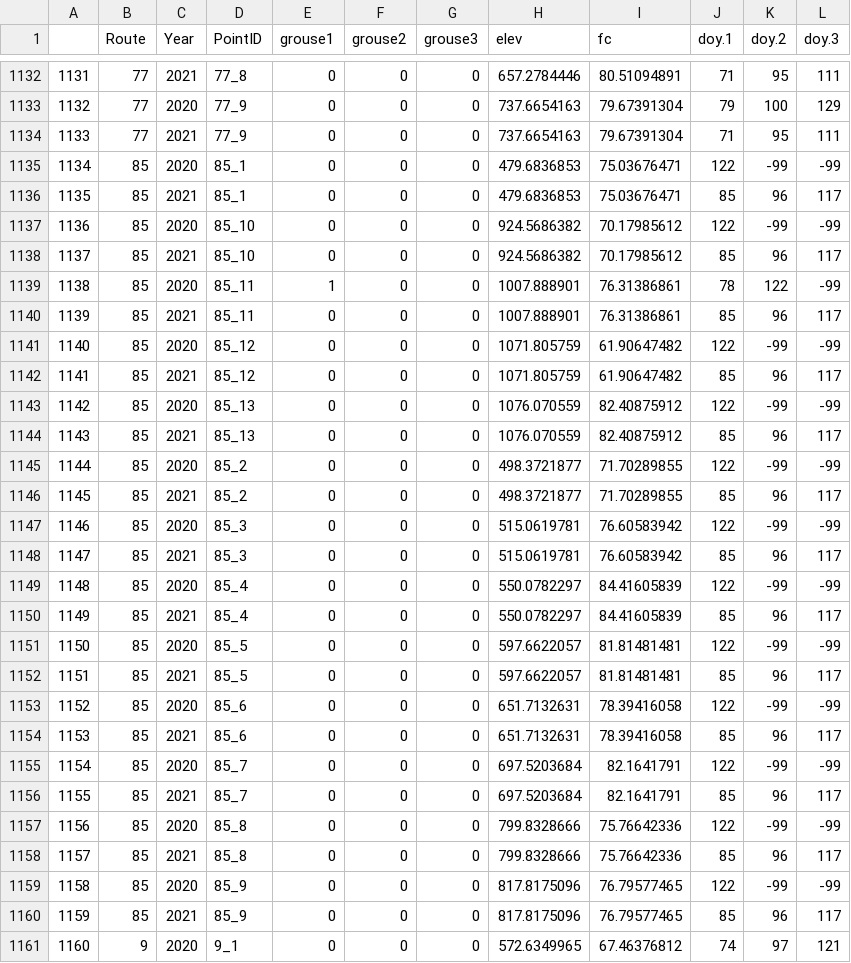
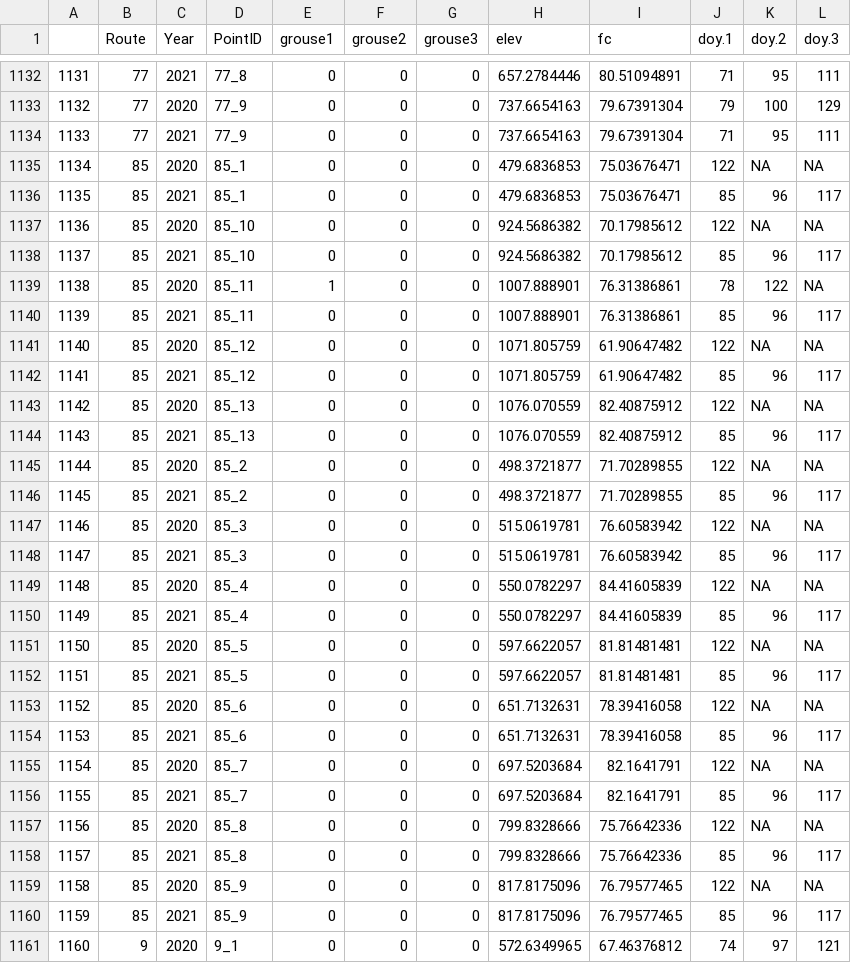
Before and after one commit to rbchan/popdy-inference, a CSV file: lectures/occupancyII/grouse_data.csv, drawn as a sheet; only a part is shown, gaps mark what is left out; the diff covers the shown part only.

Commit message:
grouse data

```diff
--- a/lectures/occupancyII/grouse_data.csv
+++ b/lectures/occupancyII/grouse_data.csv
@@ -1134,27 +1134,27 @@
 1133,77,2021,77_9,0,0,0,737.6654163,79.67391304,71,95,111
-1134,85,2020,85_1,0,0,0,479.6836853,75.03676471,122,-99,-99
+1134,85,2020,85_1,0,0,0,479.6836853,75.03676471,122,NA,NA
 1135,85,2021,85_1,0,0,0,479.6836853,75.03676471,85,96,117
-1136,85,2020,85_10,0,0,0,924.5686382,70.17985612,122,-99,-99
+1136,85,2020,85_10,0,0,0,924.5686382,70.17985612,122,NA,NA
 1137,85,2021,85_10,0,0,0,924.5686382,70.17985612,85,96,117
-1138,85,2020,85_11,1,0,0,1007.888901,76.31386861,78,122,-99
+1138,85,2020,85_11,1,0,0,1007.888901,76.31386861,78,122,NA
 1139,85,2021,85_11,0,0,0,1007.888901,76.31386861,85,96,117
-1140,85,2020,85_12,0,0,0,1071.805759,61.90647482,122,-99,-99
+1140,85,2020,85_12,0,0,0,1071.805759,61.90647482,122,NA,NA
 1141,85,2021,85_12,0,0,0,1071.805759,61.90647482,85,96,117
-1142,85,2020,85_13,0,0,0,1076.070559,82.40875912,122,-99,-99
+1142,85,2020,85_13,0,0,0,1076.070559,82.40875912,122,NA,NA
 1143,85,2021,85_13,0,0,0,1076.070559,82.40875912,85,96,117
-1144,85,2020,85_2,0,0,0,498.3721877,71.70289855,122,-99,-99
+1144,85,2020,85_2,0,0,0,498.3721877,71.70289855,122,NA,NA
 1145,85,2021,85_2,0,0,0,498.3721877,71.70289855,85,96,117
-1146,85,2020,85_3,0,0,0,515.0619781,76.60583942,122,-99,-99
+1146,85,2020,85_3,0,0,0,515.0619781,76.60583942,122,NA,NA
 1147,85,2021,85_3,0,0,0,515.0619781,76.60583942,85,96,117
-1148,85,2020,85_4,0,0,0,550.0782297,84.41605839,122,-99,-99
+1148,85,2020,85_4,0,0,0,550.0782297,84.41605839,122,NA,NA
 1149,85,2021,85_4,0,0,0,550.0782297,84.41605839,85,96,117
-1150,85,2020,85_5,0,0,0,597.6622057,81.81481481,122,-99,-99
+1150,85,2020,85_5,0,0,0,597.6622057,81.81481481,122,NA,NA
 1151,85,2021,85_5,0,0,0,597.6622057,81.81481481,85,96,117
-1152,85,2020,85_6,0,0,0,651.7132631,78.39416058,122,-99,-99
+1152,85,2020,85_6,0,0,0,651.7132631,78.39416058,122,NA,NA
 1153,85,2021,85_6,0,0,0,651.7132631,78.39416058,85,96,117
-1154,85,2020,85_7,0,0,0,697.5203684,82.1641791,122,-99,-99
+1154,85,2020,85_7,0,0,0,697.5203684,82.1641791,122,NA,NA
 1155,85,2021,85_7,0,0,0,697.5203684,82.1641791,85,96,117
-1156,85,2020,85_8,0,0,0,799.8328666,75.76642336,122,-99,-99
+1156,85,2020,85_8,0,0,0,799.8328666,75.76642336,122,NA,NA
 1157,85,2021,85_8,0,0,0,799.8328666,75.76642336,85,96,117
-1158,85,2020,85_9,0,0,0,817.8175096,76.79577465,122,-99,-99
+1158,85,2020,85_9,0,0,0,817.8175096,76.79577465,122,NA,NA
 1159,85,2021,85_9,0,0,0,817.8175096,76.79577465,85,96,117
```
Also changed, not shown: 27 edited cells elsewhere in this file, 1 other file.
